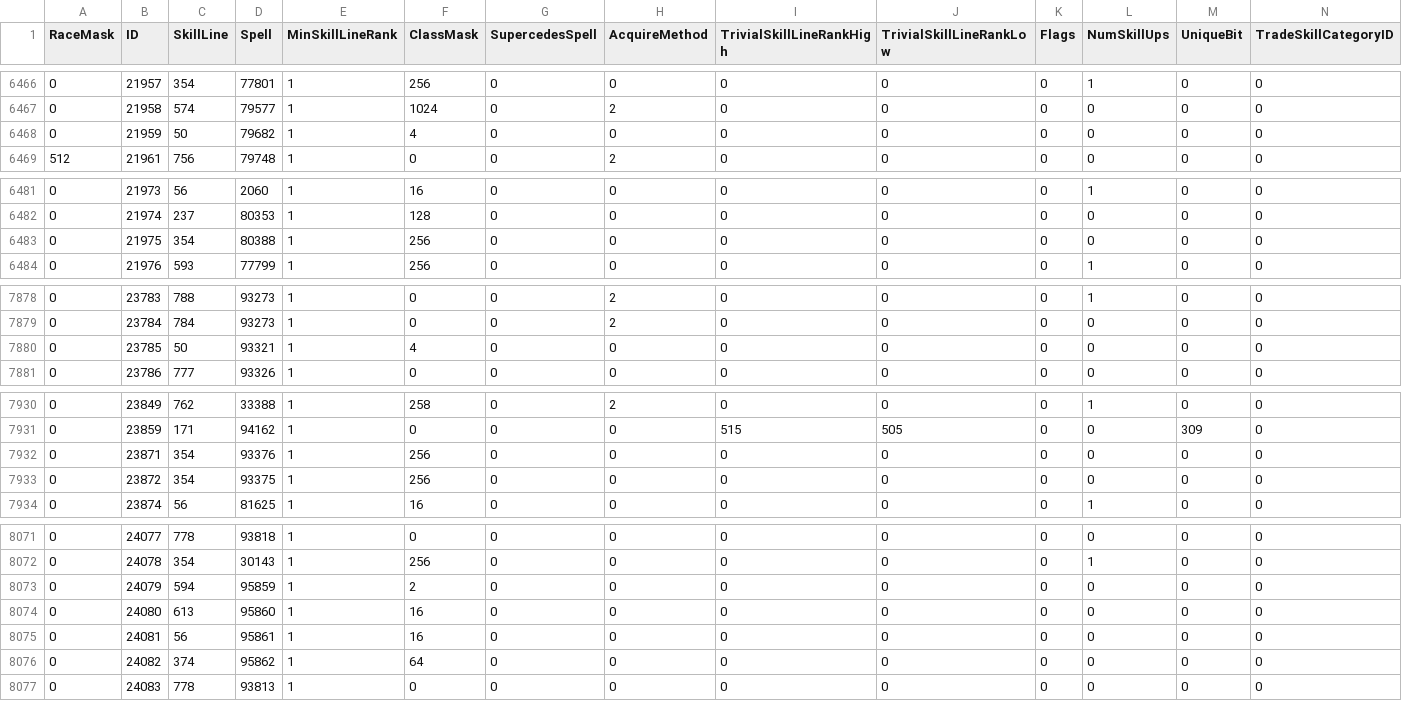
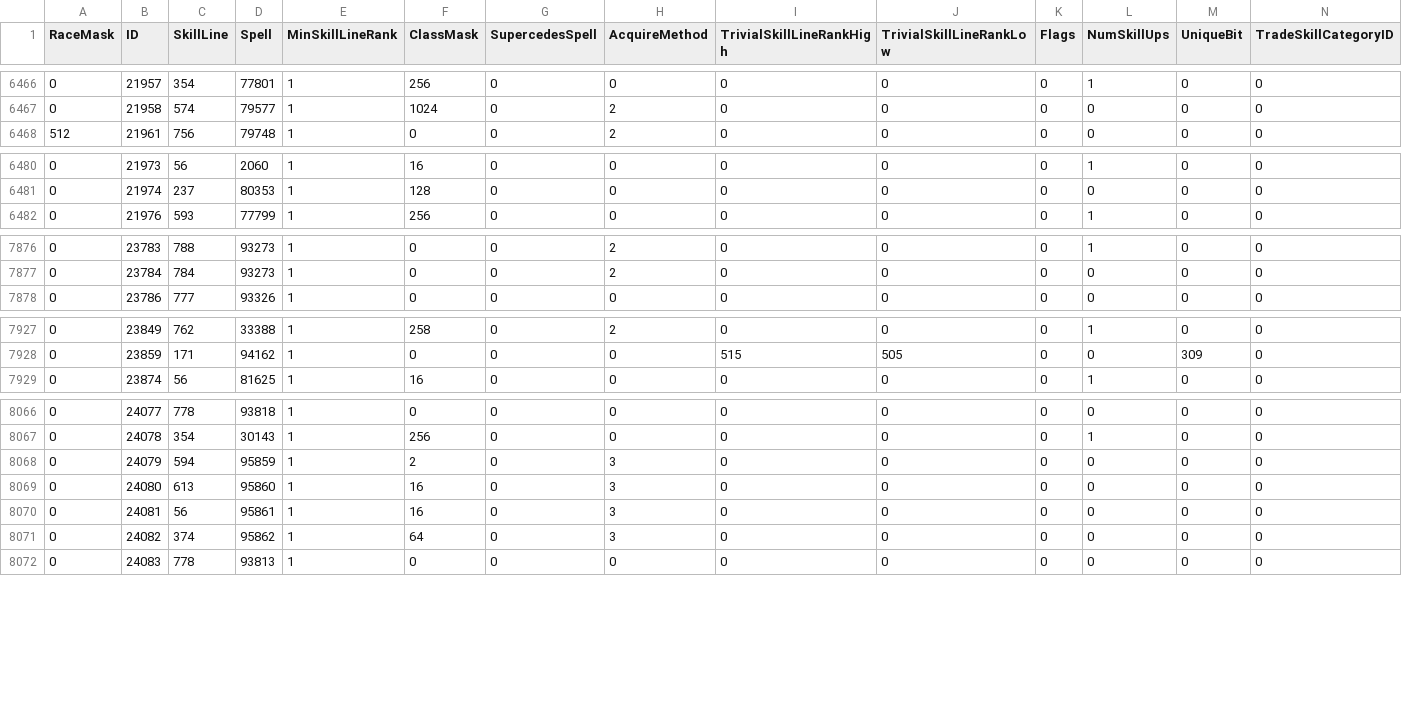
Before and after one commit to thespags/WowDbScripts, a CSV file: 4/SkillLineAbility-enUS.csv, drawn as a sheet; only a part is shown, gaps mark what is left out; removed rows and columns are numbered as before the commit, all else as after; rows hold the shown columns only; the diff covers the shown part only; the diff names each change by its address in the sheet, - before the commit and + after, or states it on an @@ line.

```diff
--- a/4/SkillLineAbility-enUS.csv
+++ b/4/SkillLineAbility-enUS.csv
-row 6468: 0 | 21959 | 50 | 79682 | 1 | 4 | 0 | 0 | 0 | 0 | 0 | 0 | 0 | 0
-row 6483: 0 | 21975 | 354 | 80388 | 1 | 256 | 0 | 0 | 0 | 0 | 0 | 0 | 0 | 0
-row 7880: 0 | 23785 | 50 | 93321 | 1 | 4 | 0 | 0 | 0 | 0 | 0 | 0 | 0 | 0
-row 7932: 0 | 23871 | 354 | 93376 | 1 | 256 | 0 | 0 | 0 | 0 | 0 | 0 | 0 | 0
-row 7933: 0 | 23872 | 354 | 93375 | 1 | 256 | 0 | 0 | 0 | 0 | 0 | 0 | 0 | 0
-H8068:H8071 (AcquireMethod): 0
+H8068:H8071 (AcquireMethod): 3
```
Also changed, not shown: 89 edited cells elsewhere in this file, 11 other files.
